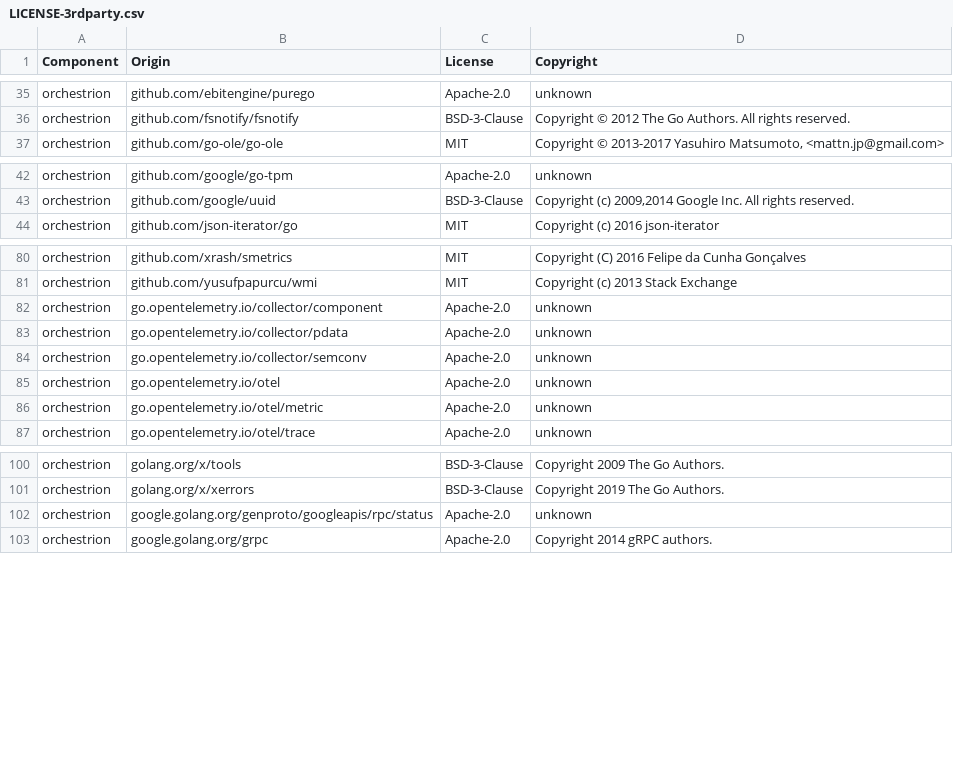
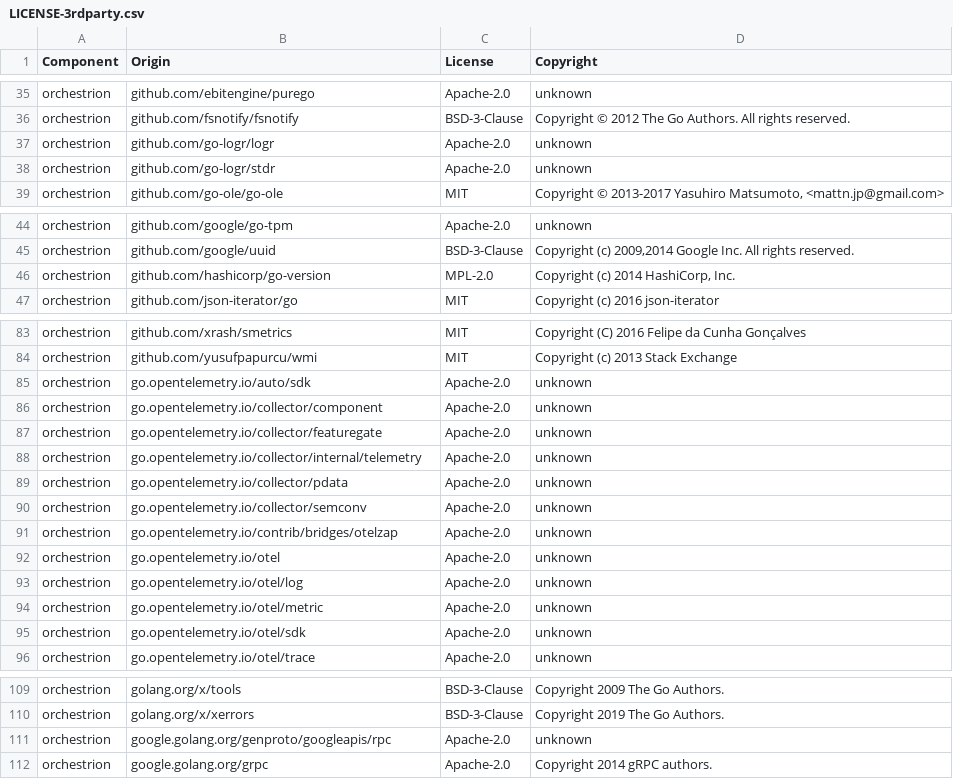
Before and after one commit to DataDog/orchestrion, a CSV file: LICENSE-3rdparty.csv, drawn as a sheet; only a part is shown, gaps mark what is left out.

```diff
--- a/LICENSE-3rdparty.csv
+++ b/LICENSE-3rdparty.csv
@@ -36,2 +36,4 @@ orchestrion,github.com/ebitengine/purego,Apache-2.0,unknown
 orchestrion,github.com/fsnotify/fsnotify,BSD-3-Clause,Copyright © 2012 The Go Authors. All rights reserved.
+orchestrion,github.com/go-logr/logr,Apache-2.0,unknown
+orchestrion,github.com/go-logr/stdr,Apache-2.0,unknown
 orchestrion,github.com/go-ole/go-ole,MIT,"Copyright © 2013-2017 Yasuhiro Matsumoto, <mattn.jp@gmail.com>"
@@ -43,2 +45,3 @@ orchestrion,github.com/google/go-tpm,Apache-2.0,unknown
 orchestrion,github.com/google/uuid,BSD-3-Clause,"Copyright (c) 2009,2014 Google Inc. All rights reserved."
+orchestrion,github.com/hashicorp/go-version,MPL-2.0,"Copyright (c) 2014 HashiCorp, Inc."
 orchestrion,github.com/json-iterator/go,MIT,Copyright (c) 2016 json-iterator
@@ -81,7 +84,13 @@ orchestrion,github.com/xrash/smetrics,MIT,Copyright (C) 2016 Felipe da Cunha Gon
 orchestrion,github.com/yusufpapurcu/wmi,MIT,Copyright (c) 2013 Stack Exchange
+orchestrion,go.opentelemetry.io/auto/sdk,Apache-2.0,unknown
 orchestrion,go.opentelemetry.io/collector/component,Apache-2.0,unknown
+orchestrion,go.opentelemetry.io/collector/featuregate,Apache-2.0,unknown
+orchestrion,go.opentelemetry.io/collector/internal/telemetry,Apache-2.0,unknown
 orchestrion,go.opentelemetry.io/collector/pdata,Apache-2.0,unknown
 orchestrion,go.opentelemetry.io/collector/semconv,Apache-2.0,unknown
+orchestrion,go.opentelemetry.io/contrib/bridges/otelzap,Apache-2.0,unknown
 orchestrion,go.opentelemetry.io/otel,Apache-2.0,unknown
+orchestrion,go.opentelemetry.io/otel/log,Apache-2.0,unknown
 orchestrion,go.opentelemetry.io/otel/metric,Apache-2.0,unknown
+orchestrion,go.opentelemetry.io/otel/sdk,Apache-2.0,unknown
 orchestrion,go.opentelemetry.io/otel/trace,Apache-2.0,unknown
@@ -101,3 +110,3 @@ orchestrion,golang.org/x/tools,BSD-3-Clause,Copyright 2009 The Go Authors.
 orchestrion,golang.org/x/xerrors,BSD-3-Clause,Copyright 2019 The Go Authors.
-orchestrion,google.golang.org/genproto/googleapis/rpc/status,Apache-2.0,unknown
+orchestrion,google.golang.org/genproto/googleapis/rpc,Apache-2.0,unknown
 orchestrion,google.golang.org/grpc,Apache-2.0,Copyright 2014 gRPC authors.
```
Also changed, not shown: 7 other files.
